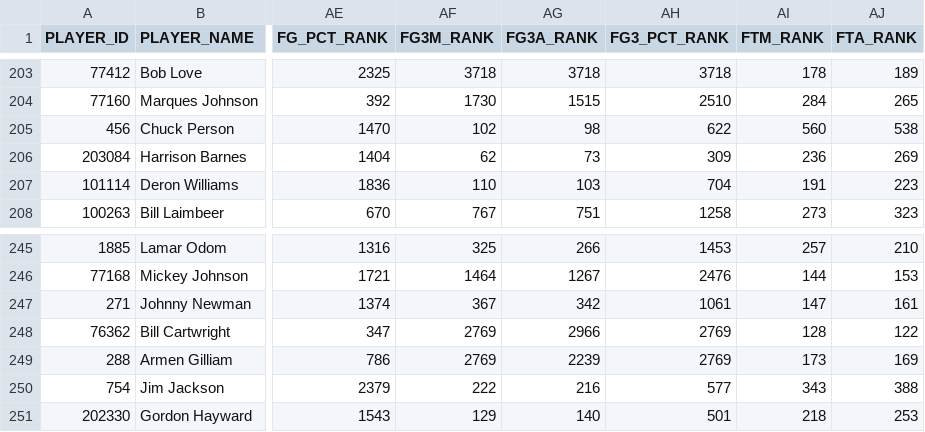
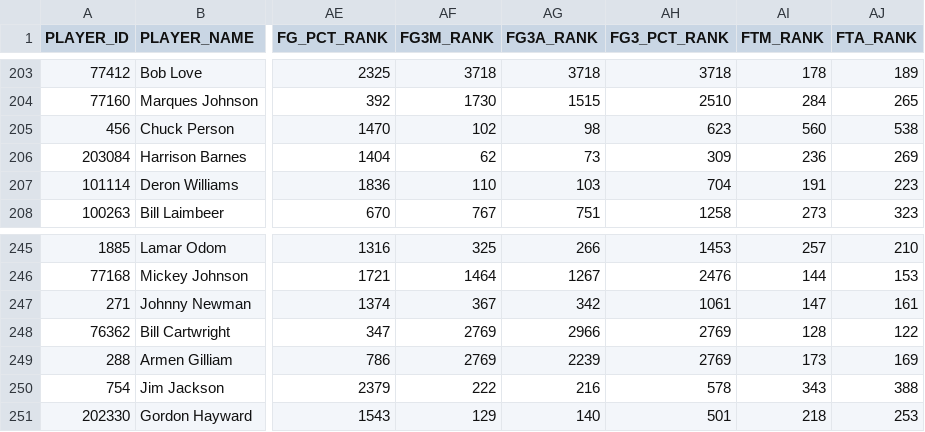
Before and after one commit to maxbox360/nba_score_twitter_bot, a CSV file: nba/old_nba_scoring_data.csv, drawn as a sheet; only a part is shown, gaps mark what is left out; the diff covers the shown part only; the diff names each change by its address in the sheet, - before the commit and + after, or states it on an @@ line.

```diff
--- a/nba/old_nba_scoring_data.csv
+++ b/nba/old_nba_scoring_data.csv
-AH205 (FG3_PCT_RANK): 622
+AH205 (FG3_PCT_RANK): 623
-AH250 (FG3_PCT_RANK): 577
+AH250 (FG3_PCT_RANK): 578
```
Also changed, not shown: 5 edited cells elsewhere in this file.
